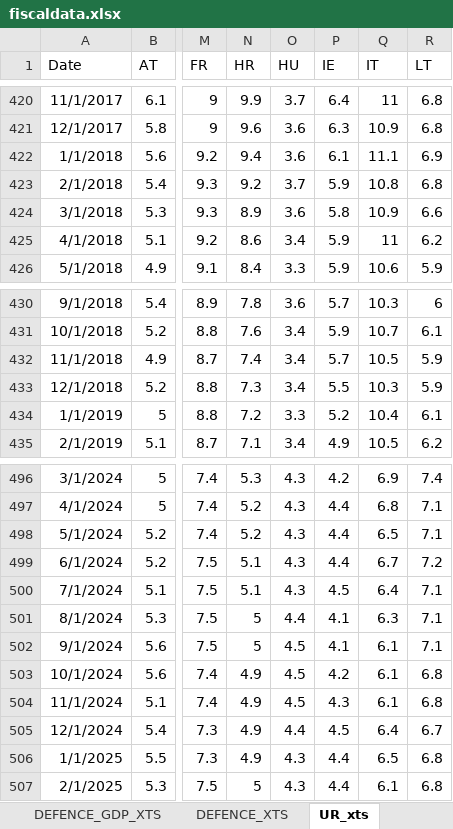
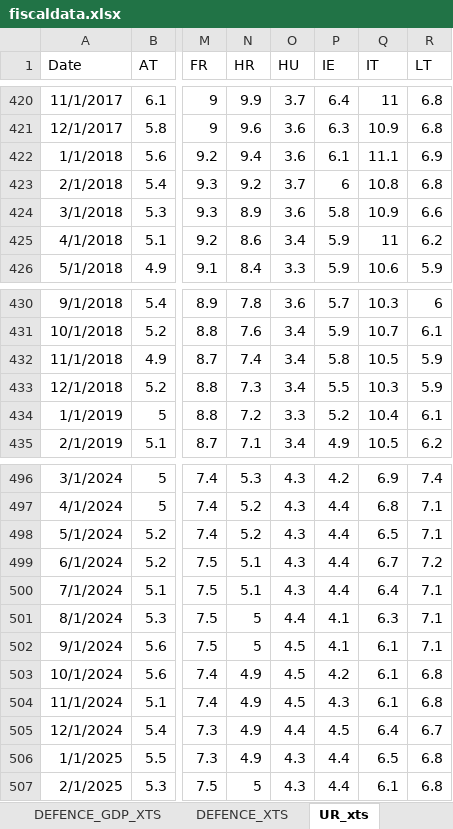
Before and after one commit to mflanagan201/gcal_auto, an Excel workbook: fiscaldata.xlsx, sheet UR_xts, drawn as a sheet; only a part is shown, gaps mark what is left out; values as stored, in another font and other column widths than the file's, no borders; the diff covers the shown part only; the diff names each change by its address in the sheet, - before the commit and + after, or states it on an @@ line.

```diff
--- a/fiscaldata.xlsx (sheet UR_xts)
+++ b/fiscaldata.xlsx (sheet UR_xts)
-P423 (IE): 5.9
+P423 (IE): 6
-P432 (IE): 5.7
+P432 (IE): 5.8
-P500 (IE): 4.5
+P500 (IE): 4.4
```
Also changed, not shown: 1 added row and 7 edited cells elsewhere in this sheet.
